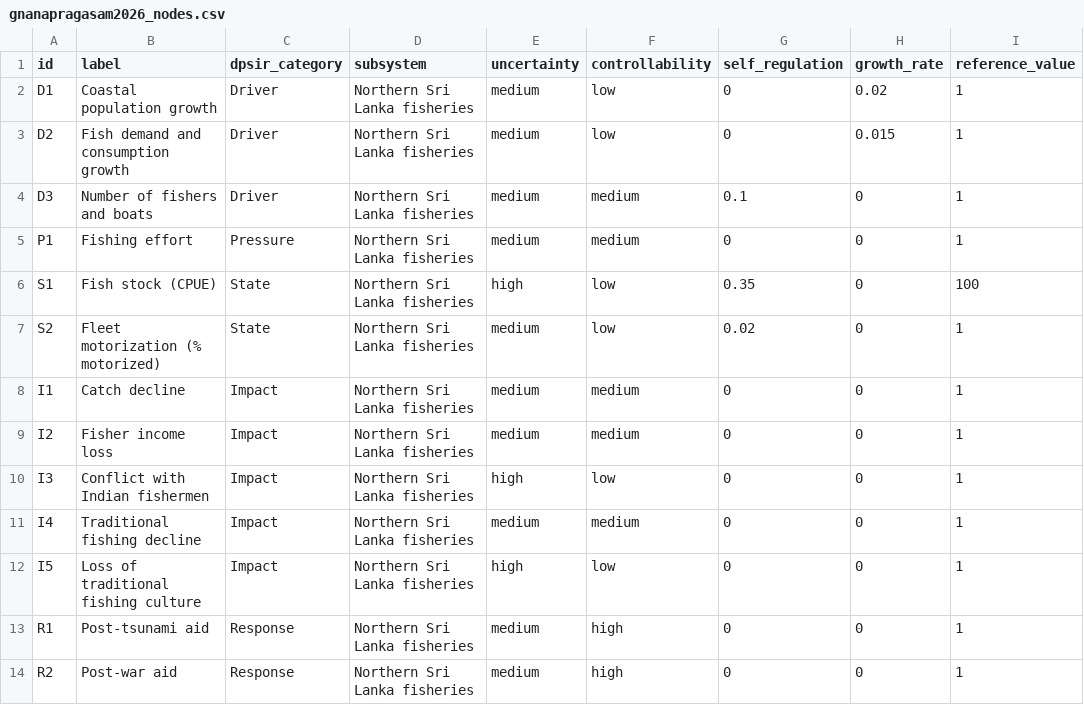
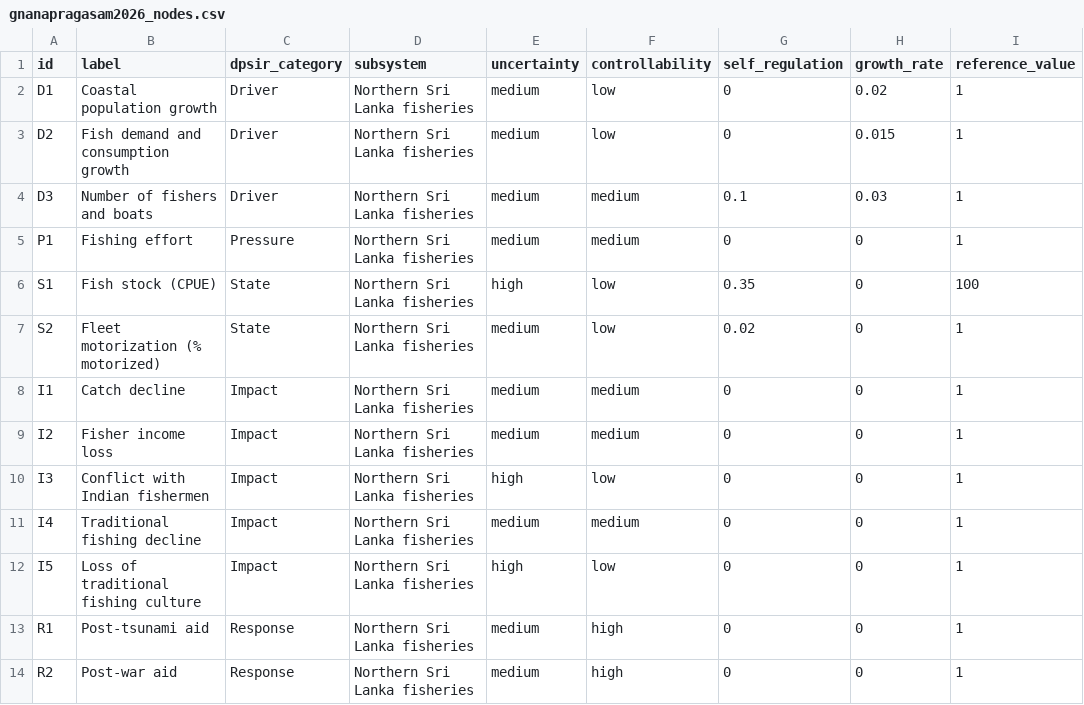
Before and after one commit to gfonseca-unifesp/iDPSIR, a CSV file: data/gnanapragasam2026_nodes.csv, drawn as a sheet.

```diff
--- a/data/gnanapragasam2026_nodes.csv
+++ b/data/gnanapragasam2026_nodes.csv
@@ -3,3 +3,3 @@ D1,Coastal population growth,Driver,Northern Sri Lanka fisheries,medium,low,0,0.
 D2,Fish demand and consumption growth,Driver,Northern Sri Lanka fisheries,medium,low,0,0.015,1
-D3,Number of fishers and boats,Driver,Northern Sri Lanka fisheries,medium,medium,0.1,0,1
+D3,Number of fishers and boats,Driver,Northern Sri Lanka fisheries,medium,medium,0.1,0.03,1
 P1,Fishing effort,Pressure,Northern Sri Lanka fisheries,medium,medium,0,0,1
```
Also changed, not shown: data/gnanapragasam2026_edges.csv, 8 other files.
